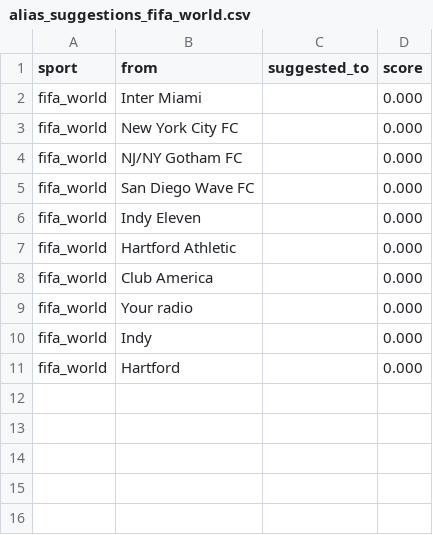
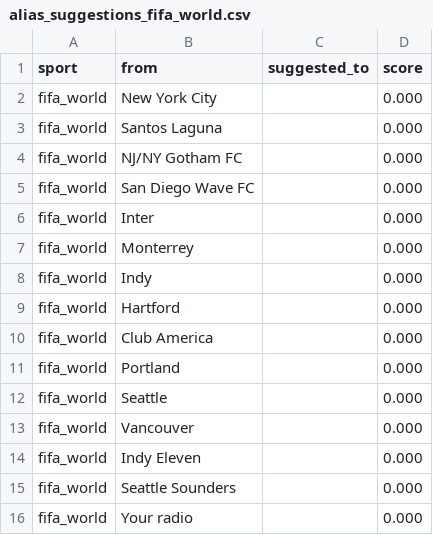
Before and after one commit to cterpening/What_Channel_Is_The_Game, a CSV file: alias_suggestions_fifa_world.csv, drawn as a sheet.

```diff
--- a/alias_suggestions_fifa_world.csv
+++ b/alias_suggestions_fifa_world.csv
@@ -1,11 +1,16 @@
 sport,from,suggested_to,score
-fifa_world,Inter Miami,,0.000
-fifa_world,New York City FC,,0.000
+fifa_world,New York City,,0.000
+fifa_world,Santos Laguna,,0.000
 fifa_world,NJ/NY Gotham FC,,0.000
 fifa_world,San Diego Wave FC,,0.000
-fifa_world,Indy Eleven,,0.000
-fifa_world,Hartford Athletic,,0.000
-fifa_world,Club America,,0.000
-fifa_world,Your radio,,0.000
+fifa_world,Inter,,0.000
+fifa_world,Monterrey,,0.000
 fifa_world,Indy,,0.000
 fifa_world,Hartford,,0.000
+fifa_world,Club America,,0.000
+fifa_world,Portland,,0.000
+fifa_world,Seattle,,0.000
+fifa_world,Vancouver,,0.000
+fifa_world,Indy Eleven,,0.000
+fifa_world,Seattle Sounders,,0.000
+fifa_world,Your radio,,0.000
```
Also changed, not shown: alias_suggestions_epl.csv, alias_suggestions_mlb.csv, 5 other files.
